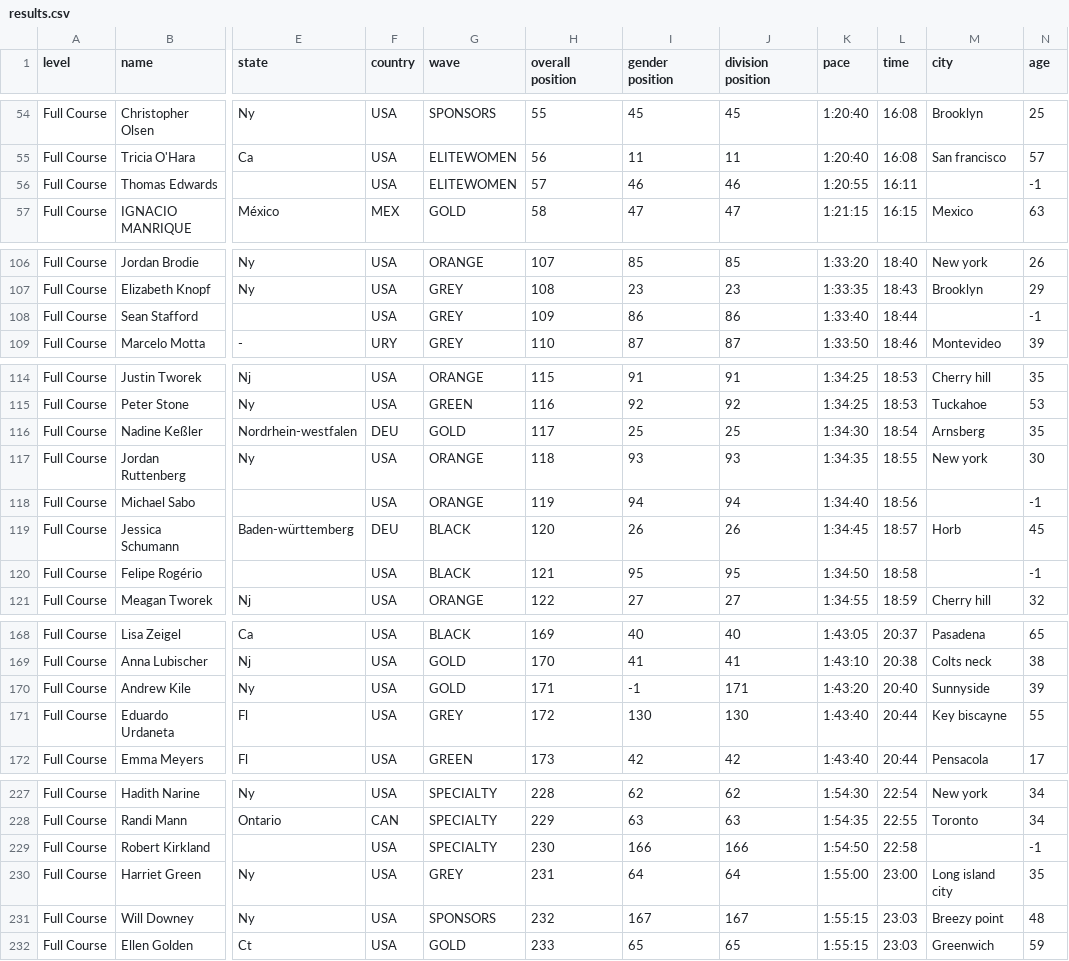
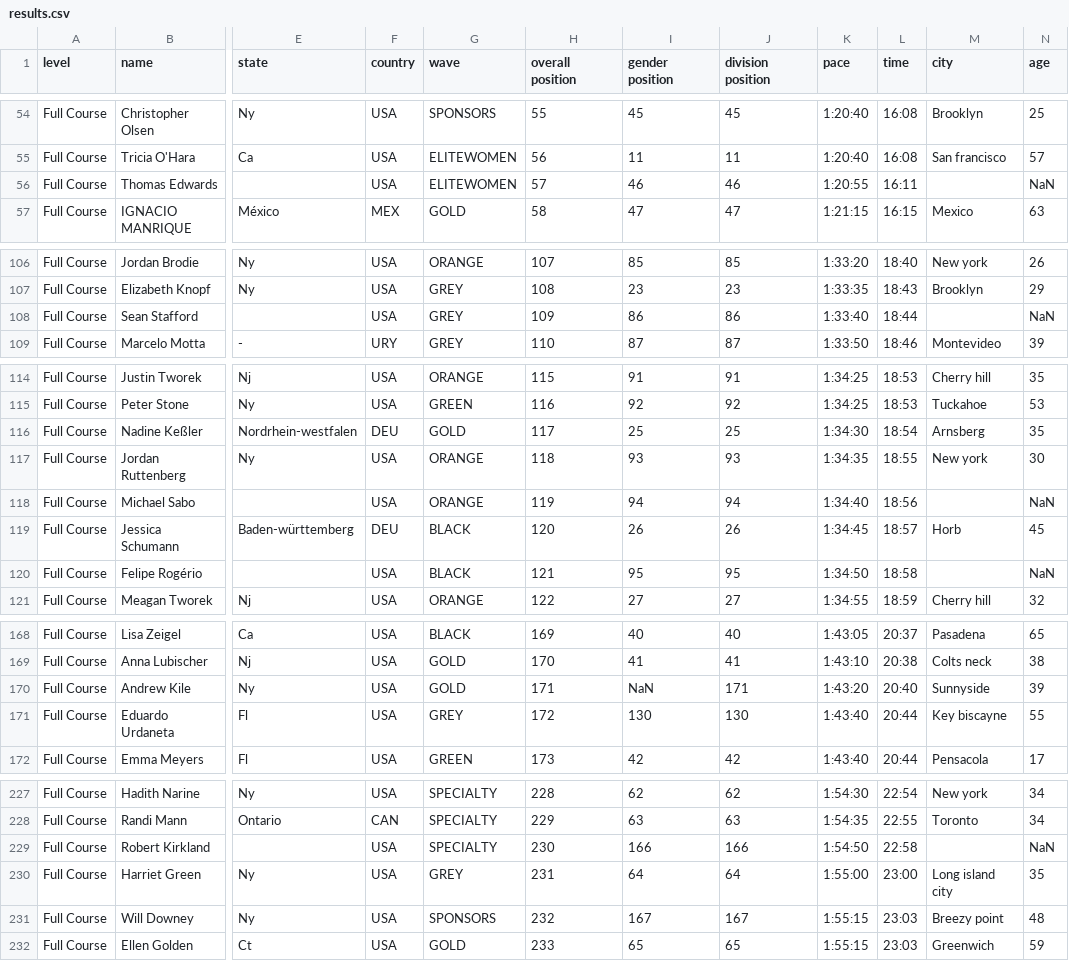
Before and after one commit to josevnz/tutorials, a CSV file: docs/EmpireStateRunUp/empirestaterunup/results.csv, drawn as a sheet; only a part is shown, gaps mark what is left out; the diff covers the shown part only; the diff names each change by its address in the sheet, - before the commit and + after, or states it on an @@ line.

```diff
--- a/docs/EmpireStateRunUp/empirestaterunup/results.csv
+++ b/docs/EmpireStateRunUp/empirestaterunup/results.csv
-N56 (age): -1
+N56 (age): NaN
-N108 (age): -1
+N108 (age): NaN
-N118 (age): -1
+N118 (age): NaN
-N120 (age): -1
+N120 (age): NaN
-I170 (gender position): -1
+I170 (gender position): NaN
-N229 (age): -1
+N229 (age): NaN
```
Also changed, not shown: 11 edited cells elsewhere in this file, 12 other files.
